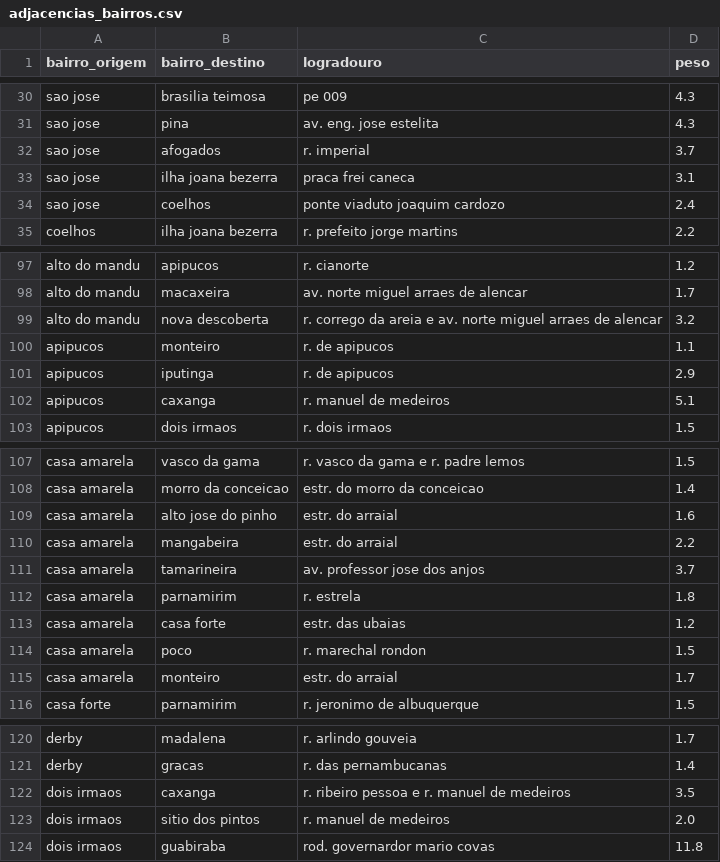
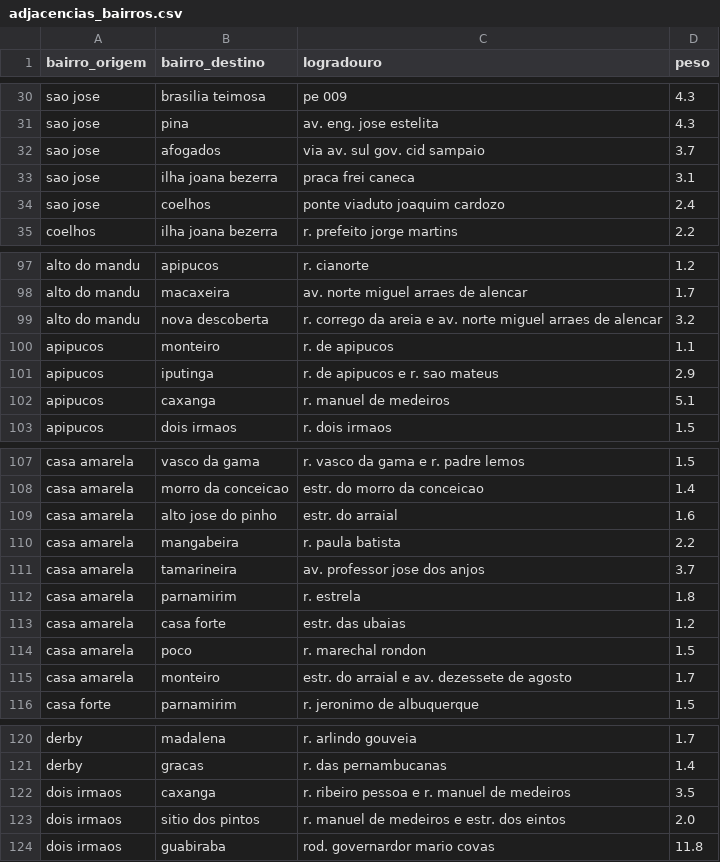
Before and after one commit to helotanaka/projeto-grafos, a CSV file: data/adjacencias_bairros.csv, drawn as a sheet; only a part is shown, gaps mark what is left out; the diff covers the shown part only.

```diff
--- a/data/adjacencias_bairros.csv
+++ b/data/adjacencias_bairros.csv
@@ -31,3 +31,3 @@ sao jose,brasilia teimosa,pe 009,4.3
 sao jose,pina,av. eng. jose estelita,4.3
-sao jose,afogados,r. imperial,3.7
+sao jose,afogados,via av. sul gov. cid sampaio,3.7
 sao jose,ilha joana bezerra,praca frei caneca,3.1
@@ -100,3 +100,3 @@ alto do mandu,nova descoberta,r. corrego da areia e av. norte miguel arraes de a
 apipucos,monteiro,r. de apipucos,1.1
-apipucos,iputinga,r. de apipucos,2.9
+apipucos,iputinga,r. de apipucos e r. sao mateus,2.9
 apipucos,caxanga,r. manuel de medeiros,5.1
@@ -109,3 +109,3 @@ casa amarela,morro da conceicao,estr. do morro da conceicao,1.4
 casa amarela,alto jose do pinho,estr. do arraial,1.6
-casa amarela,mangabeira,estr. do arraial,2.2
+casa amarela,mangabeira,r. paula batista,2.2
 casa amarela,tamarineira,av. professor jose dos anjos,3.7
@@ -114,3 +114,3 @@ casa amarela,casa forte,estr. das ubaias,1.2
 casa amarela,poco,r. marechal rondon,1.5
-casa amarela,monteiro,estr. do arraial,1.7
+casa amarela,monteiro,estr. do arraial e av. dezessete de agosto,1.7
 casa forte,parnamirim,r. jeronimo de albuquerque,1.5
@@ -122,3 +122,3 @@ derby,gracas,r. das pernambucanas,1.4
 dois irmaos,caxanga,r. ribeiro pessoa e r. manuel de medeiros,3.5
-dois irmaos,sitio dos pintos,r. manuel de medeiros,2.0
+dois irmaos,sitio dos pintos,r. manuel de medeiros e estr. dos eintos,2.0
 dois irmaos,guabiraba,rod. governardor mario covas,11.8
```
Also changed, not shown: 30 edited cells elsewhere in this file, 2 other files.
